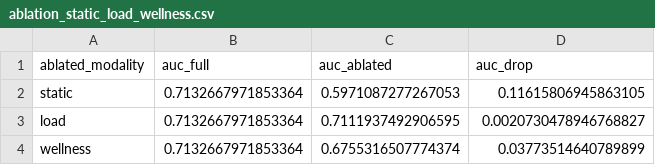
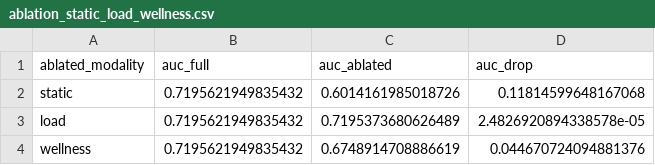
Before and after one commit to pr1thvi16/football-injury-risk-predication-and-analysis, a CSV file: results/paper/ablation_static_load_wellness.csv, drawn as a sheet.

```diff
--- a/results/paper/ablation_static_load_wellness.csv
+++ b/results/paper/ablation_static_load_wellness.csv
@@ -1,4 +1,4 @@
 ablated_modality,auc_full,auc_ablated,auc_drop
-static,0.7132667971853364,0.5971087277267053,0.11615806945863105
-load,0.7132667971853364,0.7111937492906595,0.0020730478946768827
-wellness,0.7132667971853364,0.6755316507774374,0.03773514640789899
+static,0.7195621949835432,0.6014161985018726,0.11814599648167068
+load,0.7195621949835432,0.7195373680626489,2.4826920894338578e-05
+wellness,0.7195621949835432,0.6748914708886619,0.044670724094881376
```
Also changed, not shown: results/paper/calibration_static_load_wellness.csv, results/paper/model_comparison_static_load_wellness.csv, 18 other files.
